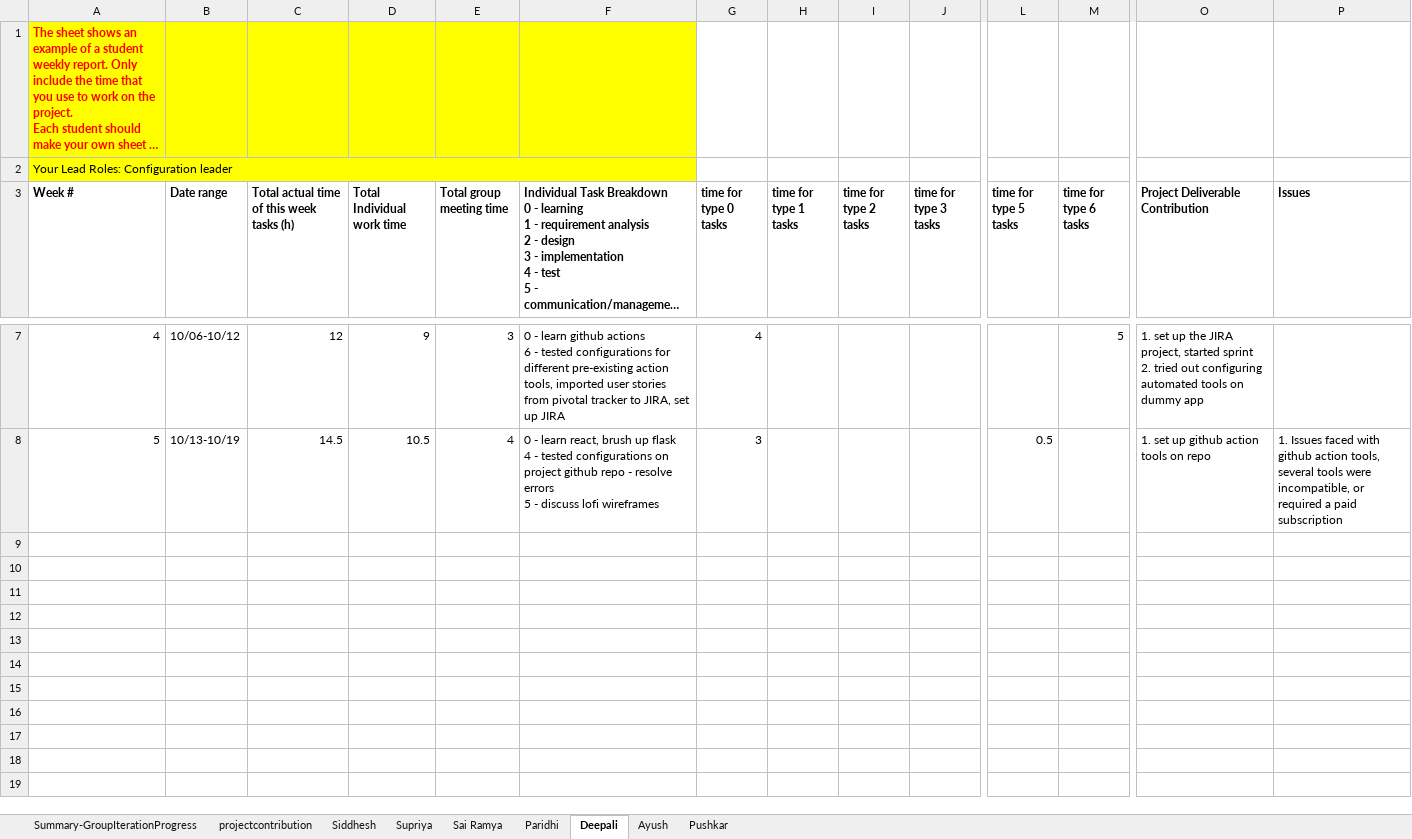
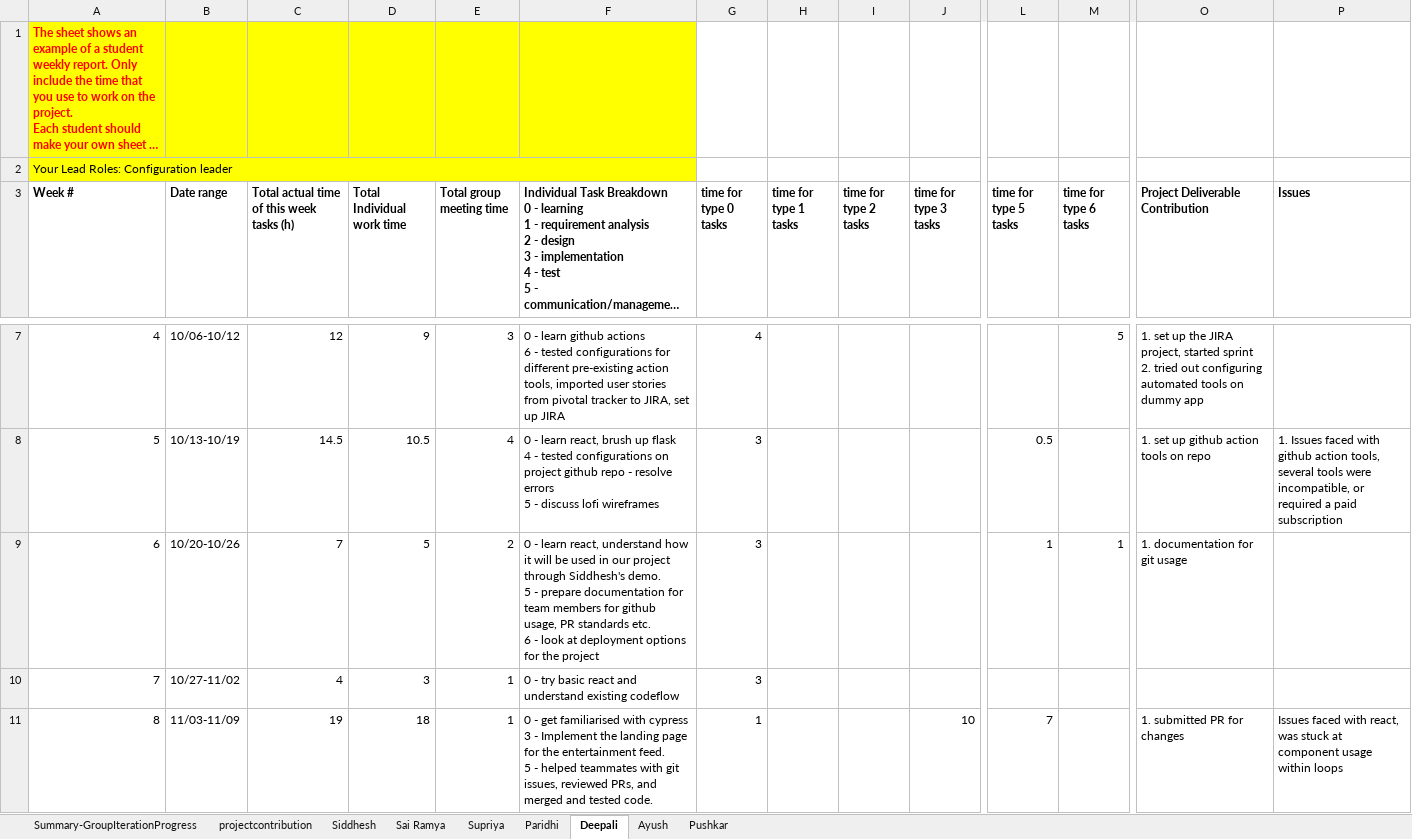
Before and after one commit to BUMETCS673/project-cs673f23team2, an Excel workbook: doc/CS673_Team2_ProgressReport.xlsx, sheet Deepali, drawn as a sheet; only a part is shown, gaps mark what is left out; long unchanged cells end in …; values as stored, in another font and other column widths than the file's, no borders; charts and pictures not drawn; rows hold the shown columns only; ↵ is a line break in a cell; the diff names each change by its address in the sheet, - before the commit and + after, or states it on an @@ line.

Commit message:
SE-45: Iteration 2 Documents

```diff
--- a/doc/CS673_Team2_ProgressReport.xlsx (sheet Deepali)
+++ b/doc/CS673_Team2_ProgressReport.xlsx (sheet Deepali)
@@ sheet tab order changed: Summary-GroupIterationProgress | projectcontribution | Siddhesh | Sai Ramya | Supriya | Paridhi | Deepali | Ayush | Pushkar @@
+row 9: 6 | 10/20-10/26 | 7 | 5 | 2 | 0 - learn react, understand how it will be used in our project through Siddhesh's demo. ↵ 5 - prepare documentation for team members for github usage, PR standards etc. ↵ 6 - look at deployment options for the project | 3 |  |  |  | 1 | 1 | 1. documentation for git usage
+row 10: 7 | 10/27-11/02 | 4 | 3 | 1 | 0 - try basic react and understand existing codeflow | 3
+row 11: 8 | 11/03-11/09 | 19 | 18 | 1 | 0 - get familiarised with cypress ↵ 3 - Implement the landing page for the entertainment feed. ↵ 5 - helped teammates with git issues, reviewed PRs, and merged and tested code. | 1 |  |  | 10 | 7 |  | 1. submitted PR for changes | Issues faced with react, was stuck at component usage within loops
```
Also changed, not shown: sheet Siddhesh, sheet Pushkar, sheet Ayush, sheet Paridhi, sheet Supriya, sheet Sai Ramya, 1 more sheet, 6 other files.
